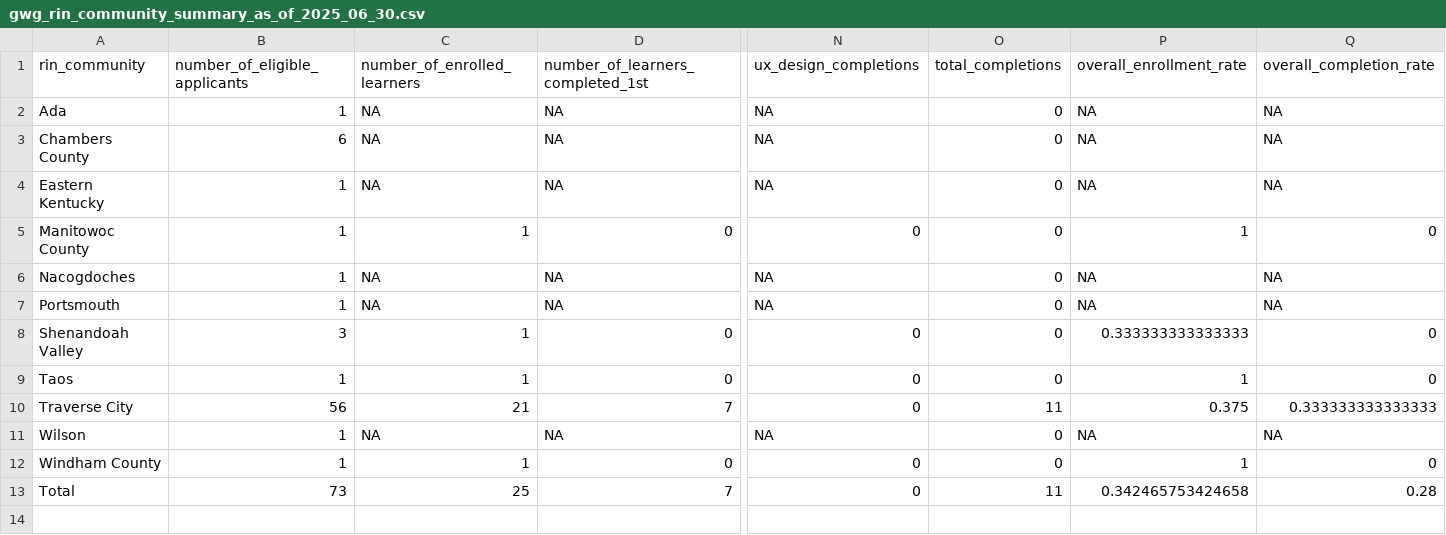
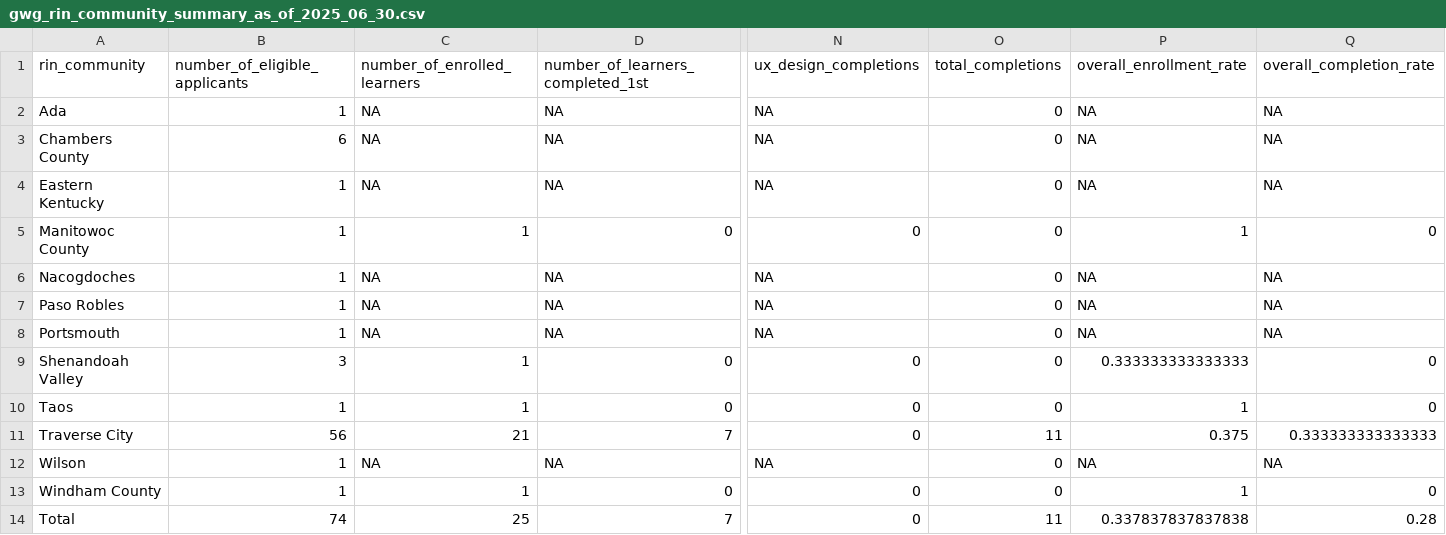
Before and after one commit to ruralinnovation/cori.data.rin, a CSV file: docs/coursera/downloads/gwg_rin_community_summary_as_of_2025_06_30.csv, drawn as a sheet; only a part is shown, gaps mark what is left out; addresses are those after the commit; rows hold the shown columns only; the diff names each change by its address in the sheet, - before the commit and + after, or states it on an @@ line.

```diff
--- a/docs/coursera/downloads/gwg_rin_community_summary_as_of_2025_06_30.csv
+++ b/docs/coursera/downloads/gwg_rin_community_summary_as_of_2025_06_30.csv
+row 7: Paso Robles | 1 | NA | NA | NA | 0 | NA | NA
-B14: 73
+B14: 74
-P14: 0.342465753424658
+P14: 0.337837837837838
```
Also changed, not shown: docs/coursera/downloads/gwg_applicants_in_rin_communities_as_of_2025_06_30.csv, docs/coursera/downloads/gwg_learners_in_rin_communities_as_of_2025_06_30.csv, 12 other files.
